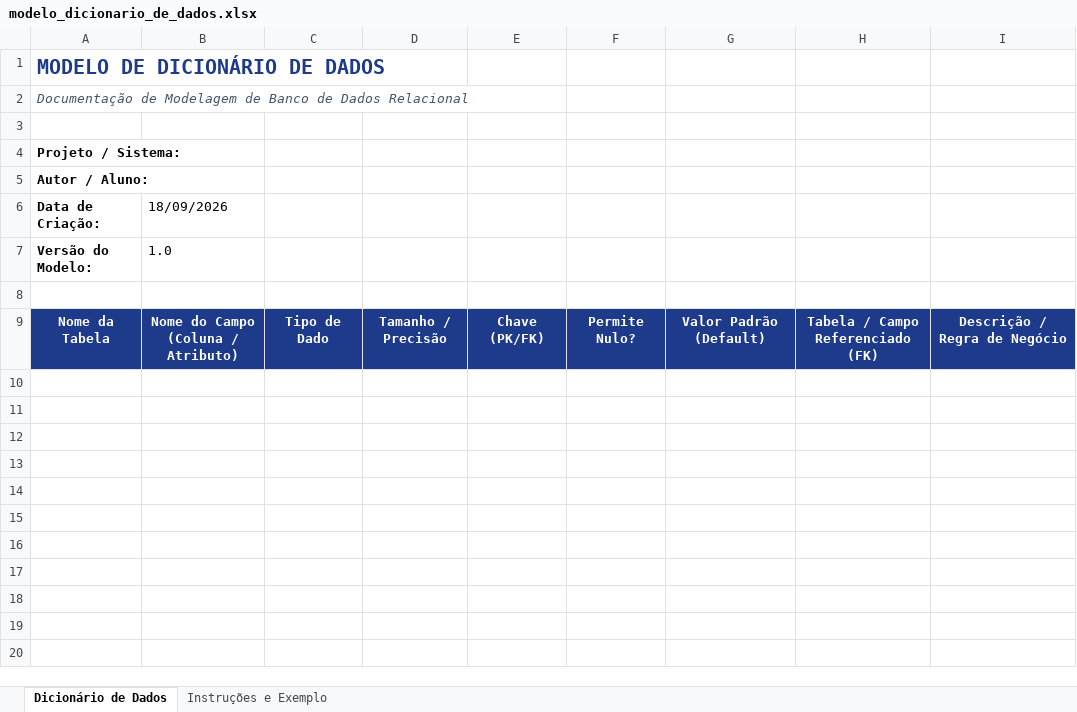
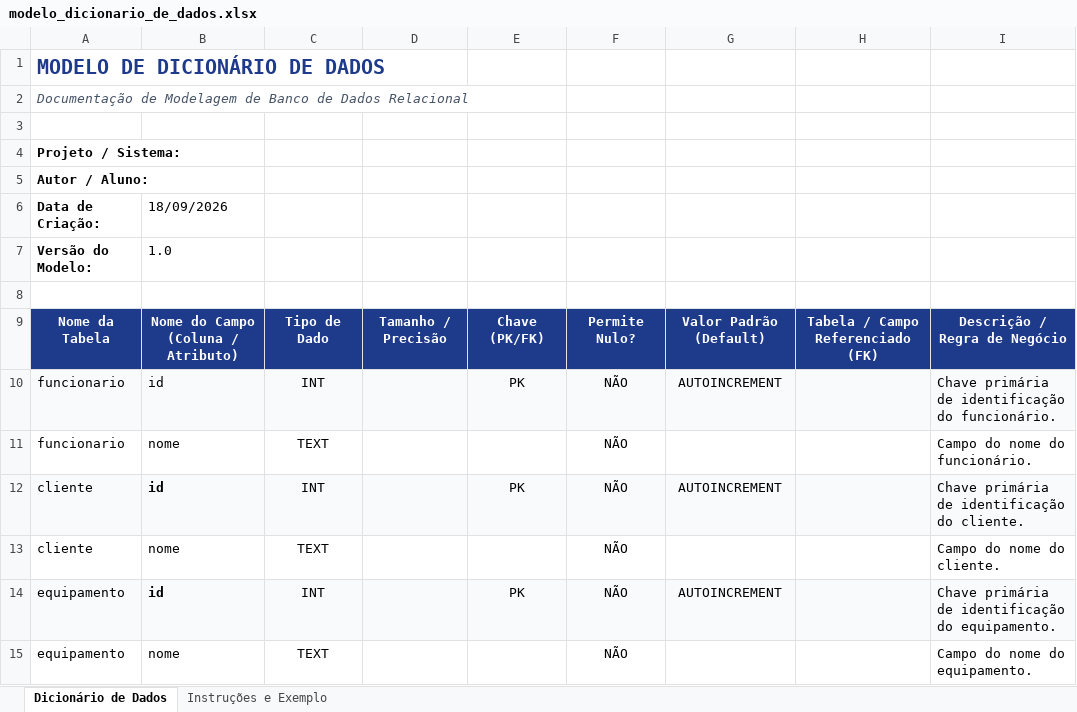
Before and after one commit to Lucas-Assumpcao/techfix, an Excel workbook: documentos/modelo_dicionario_de_dados.xlsx, sheet Dicionário de Dados, drawn as a sheet; values as stored, in another font and other column widths than the file's, no borders; the diff names each change by its address in the sheet, - before the commit and + after, or states it on an @@ line.

Commit message:
meia-atualizacao da planilhas

```diff
--- a/documentos/modelo_dicionario_de_dados.xlsx (sheet Dicionário de Dados)
+++ b/documentos/modelo_dicionario_de_dados.xlsx (sheet Dicionário de Dados)
+row 10: funcionario | id | INT |  | PK | NÃO | AUTOINCREMENT |  | Chave primária de identificação do funcionário.
+row 11: funcionario | nome | TEXT |  |  | NÃO |  |  | Campo do nome do funcionário.
+row 12: cliente | id | INT |  | PK | NÃO | AUTOINCREMENT |  | Chave primária de identificação do cliente.
+row 13: cliente | nome | TEXT |  |  | NÃO |  |  | Campo do nome do cliente.
+row 14: equipamento | id | INT |  | PK | NÃO | AUTOINCREMENT |  | Chave primária de identificação do equipamento.
+row 15: equipamento | nome | TEXT |  |  | NÃO |  |  | Campo do nome do equipamento.
```
